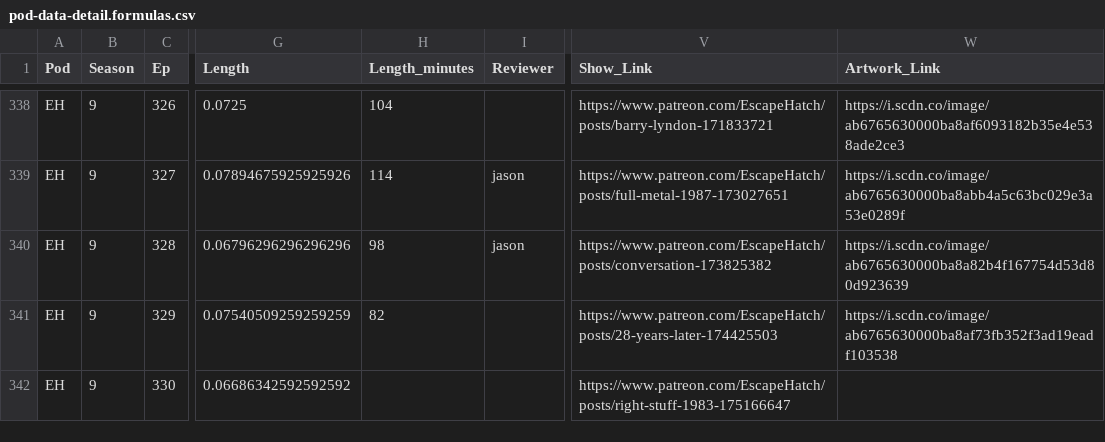
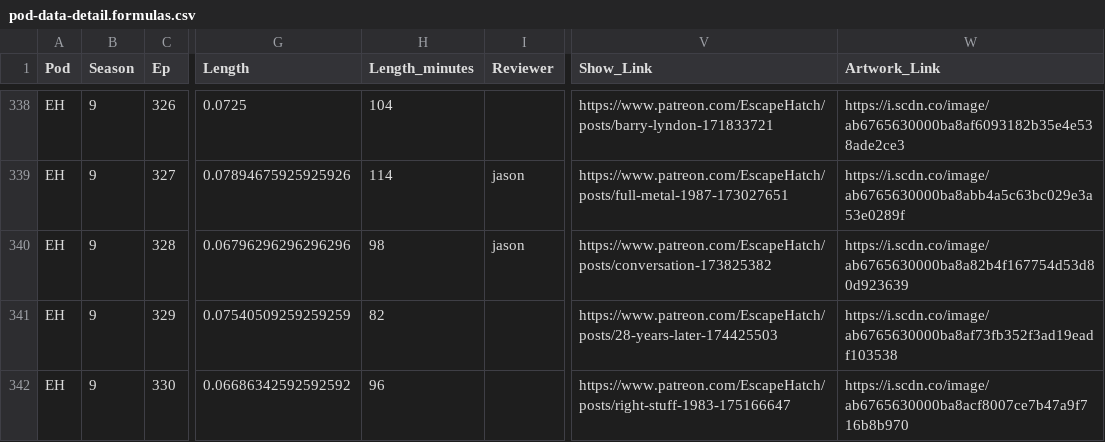
Before and after one commit to jbennygold/transcript-app, a CSV file: data/sheet-backup/pod-data-detail.formulas.csv, drawn as a sheet; only a part is shown, gaps mark what is left out; the diff names each change by its address in the sheet, - before the commit and + after, or states it on an @@ line.

```diff
--- a/data/sheet-backup/pod-data-detail.formulas.csv
+++ b/data/sheet-backup/pod-data-detail.formulas.csv
-H342 (Length_minutes): (empty)
+H342 (Length_minutes): 96
-W342 (Artwork_Link): (empty)
+W342 (Artwork_Link): https://i.scdn.co/image/ab6765630000ba8acf8007ce7b47a9f716b8b970
```
Also changed, not shown: data/sheet-backup/pod-data-detail.values.csv, data/sheet-backup/some-aggregation.values.csv, 2 other files.
